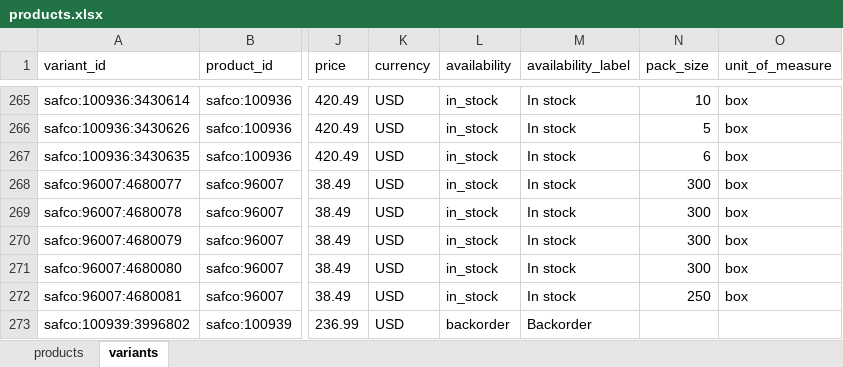
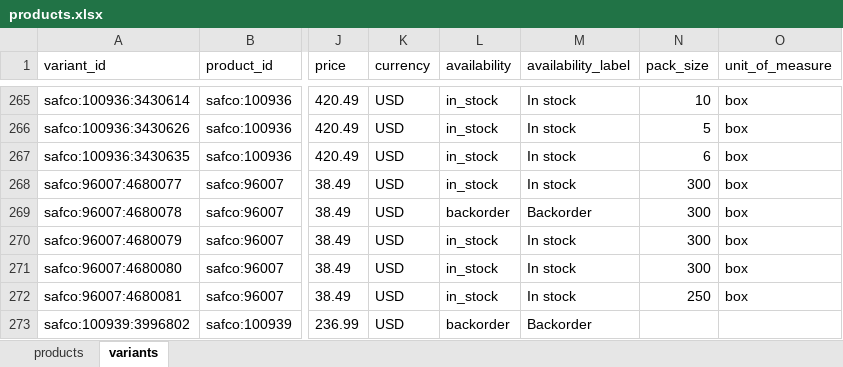
Before and after one commit to ljxowen/web_scraping_agent, an Excel workbook: output/products.xlsx, sheet variants, drawn as a sheet; only a part is shown, gaps mark what is left out; values as stored, in another font and other column widths than the file's, no borders; the diff names each change by its address in the sheet, - before the commit and + after, or states it on an @@ line.

```diff
--- a/output/products.xlsx (sheet variants)
+++ b/output/products.xlsx (sheet variants)
-L269 (availability): in_stock
+L269 (availability): backorder
-M269 (availability_label): In stock
+M269 (availability_label): Backorder
```
Also changed, not shown: sheet products, 5 other files.
